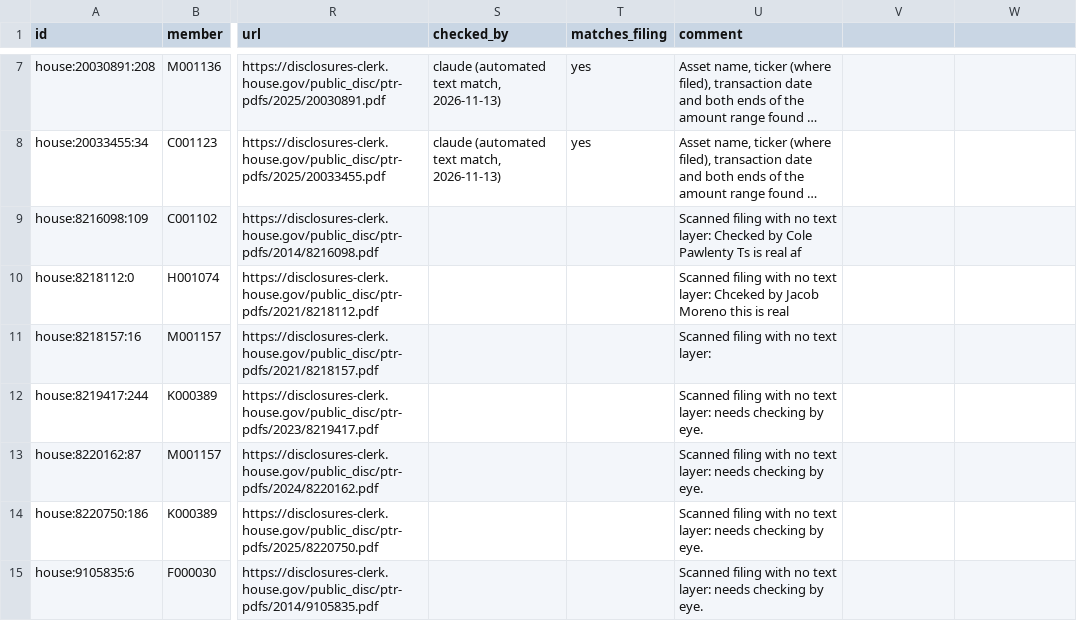
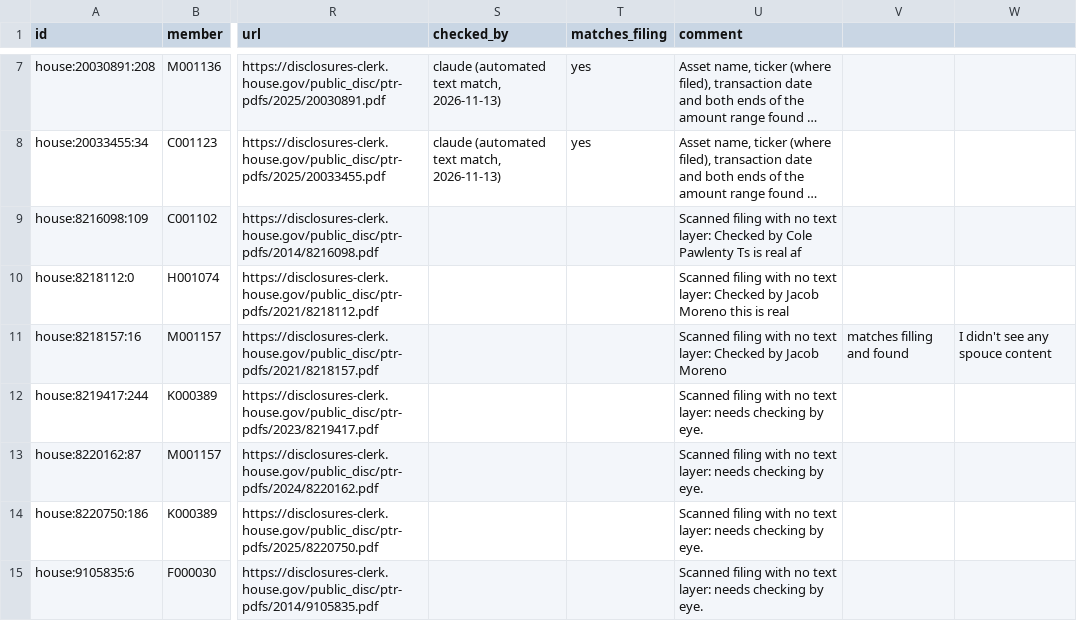
Before and after one commit to Fintech-StThomas/Congressional-Trading-Map, a CSV file: docs/validation/trade-sample.csv, drawn as a sheet; only a part is shown, gaps mark what is left out; long unchanged cells end in …; the diff names each change by its address in the sheet, - before the commit and + after, or states it on an @@ line.

Commit message:
Update trade-sample.csv

```diff
--- a/docs/validation/trade-sample.csv
+++ b/docs/validation/trade-sample.csv
-U10 (comment): …text layer: Chceked by Jacob…
+U10 (comment): …text layer: Checked by Jacob…
-U11 (comment): …text layer:
+U11 (comment): …text layer: Checked by Jacob Moreno
-V11: (empty)
+V11: matches filling and found
-W11: (empty)
+W11: I didn't see any spouce content
```
